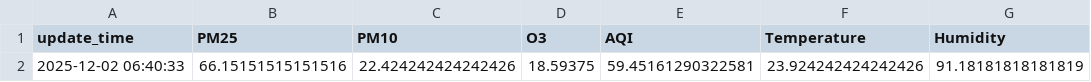
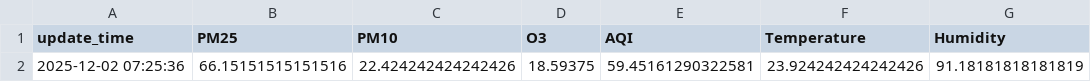
Before and after one commit to savinalarissaa/air-quality-risk, a CSV file: data/processed_data_risk-score.csv, drawn as a sheet; only a part is shown; the diff names each change by its address in the sheet, - before the commit and + after, or states it on an @@ line.

```diff
--- a/data/processed_data_risk-score.csv
+++ b/data/processed_data_risk-score.csv
-A2 (update_time): 2025-12-02 06:40:33
+A2 (update_time): 2025-12-02 07:25:36
```
Also changed, not shown: data/aqi/waqi_output.csv, data/export_mongoDB_risk_data.csv, 1 other file.
